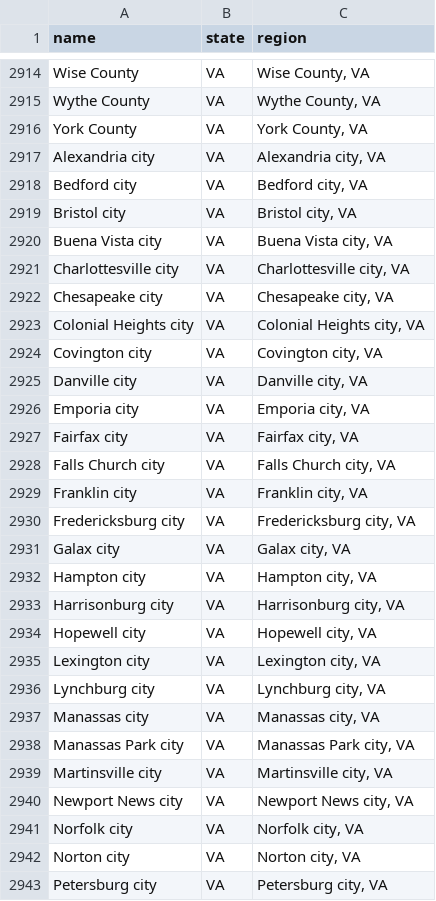
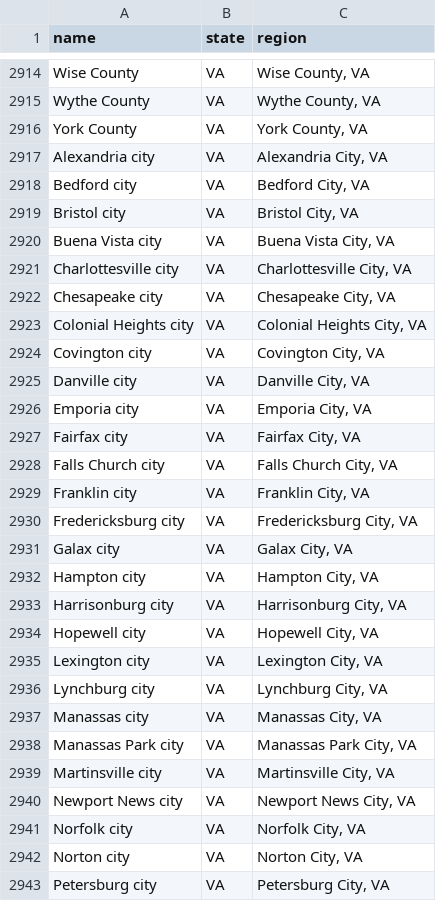
Before and after one commit to Shawn-Varghese/project_2, a CSV file: us_county_list2.csv, drawn as a sheet; only a part is shown, gaps mark what is left out; the diff covers the shown part only.

```diff
--- a/us_county_list2.csv
+++ b/us_county_list2.csv
@@ -2916,28 +2916,28 @@ Wythe County,VA,"Wythe County, VA"
 York County,VA,"York County, VA"
-Alexandria city,VA,"Alexandria city, VA"
-Bedford city,VA,"Bedford city, VA"
-Bristol city,VA,"Bristol city, VA"
-Buena Vista city,VA,"Buena Vista city, VA"
-Charlottesville city,VA,"Charlottesville city, VA"
-Chesapeake city,VA,"Chesapeake city, VA"
-Colonial Heights city,VA,"Colonial Heights city, VA"
-Covington city,VA,"Covington city, VA"
-Danville city,VA,"Danville city, VA"
-Emporia city,VA,"Emporia city, VA"
-Fairfax city,VA,"Fairfax city, VA"
-Falls Church city,VA,"Falls Church city, VA"
-Franklin city,VA,"Franklin city, VA"
-Fredericksburg city,VA,"Fredericksburg city, VA"
-Galax city,VA,"Galax city, VA"
-Hampton city,VA,"Hampton city, VA"
-Harrisonburg city,VA,"Harrisonburg city, VA"
-Hopewell city,VA,"Hopewell city, VA"
-Lexington city,VA,"Lexington city, VA"
-Lynchburg city,VA,"Lynchburg city, VA"
-Manassas city,VA,"Manassas city, VA"
-Manassas Park city,VA,"Manassas Park city, VA"
-Martinsville city,VA,"Martinsville city, VA"
-Newport News city,VA,"Newport News city, VA"
-Norfolk city,VA,"Norfolk city, VA"
-Norton city,VA,"Norton city, VA"
-Petersburg city,VA,"Petersburg city, VA"
+Alexandria city,VA,"Alexandria City, VA"
+Bedford city,VA,"Bedford City, VA"
+Bristol city,VA,"Bristol City, VA"
+Buena Vista city,VA,"Buena Vista City, VA"
+Charlottesville city,VA,"Charlottesville City, VA"
+Chesapeake city,VA,"Chesapeake City, VA"
+Colonial Heights city,VA,"Colonial Heights City, VA"
+Covington city,VA,"Covington City, VA"
+Danville city,VA,"Danville City, VA"
+Emporia city,VA,"Emporia City, VA"
+Fairfax city,VA,"Fairfax City, VA"
+Falls Church city,VA,"Falls Church City, VA"
+Franklin city,VA,"Franklin City, VA"
+Fredericksburg city,VA,"Fredericksburg City, VA"
+Galax city,VA,"Galax City, VA"
+Hampton city,VA,"Hampton City, VA"
+Harrisonburg city,VA,"Harrisonburg City, VA"
+Hopewell city,VA,"Hopewell City, VA"
+Lexington city,VA,"Lexington City, VA"
+Lynchburg city,VA,"Lynchburg City, VA"
+Manassas city,VA,"Manassas City, VA"
+Manassas Park city,VA,"Manassas Park City, VA"
+Martinsville city,VA,"Martinsville City, VA"
+Newport News city,VA,"Newport News City, VA"
+Norfolk city,VA,"Norfolk City, VA"
+Norton city,VA,"Norton City, VA"
+Petersburg city,VA,"Petersburg City, VA"
```
Also changed, not shown: 18 edited cells elsewhere in this file, 10 other files.
